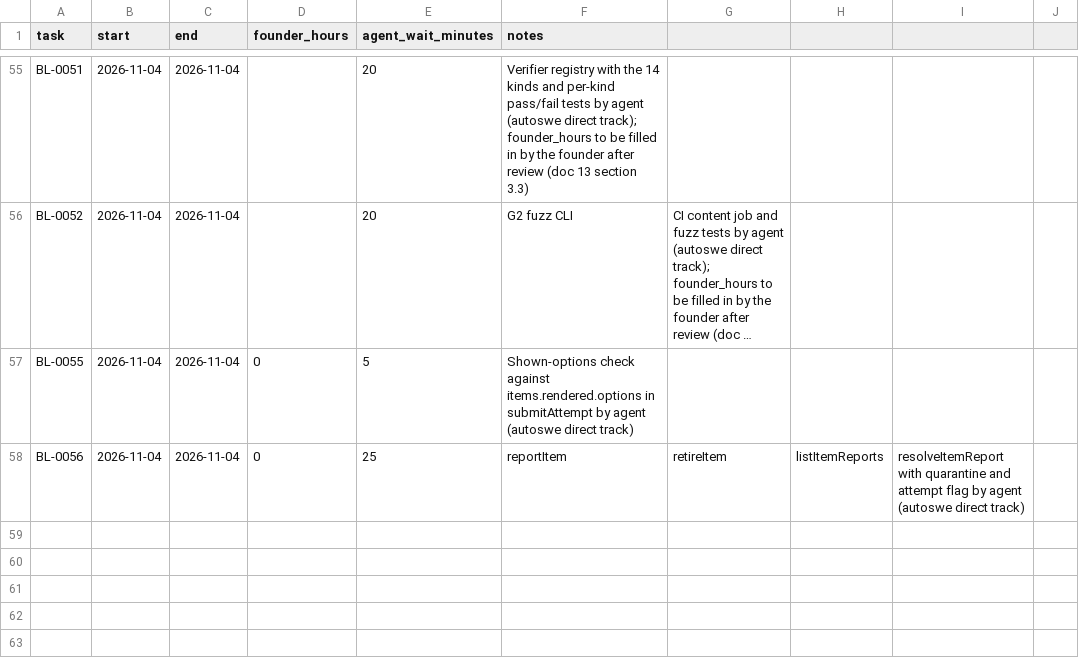
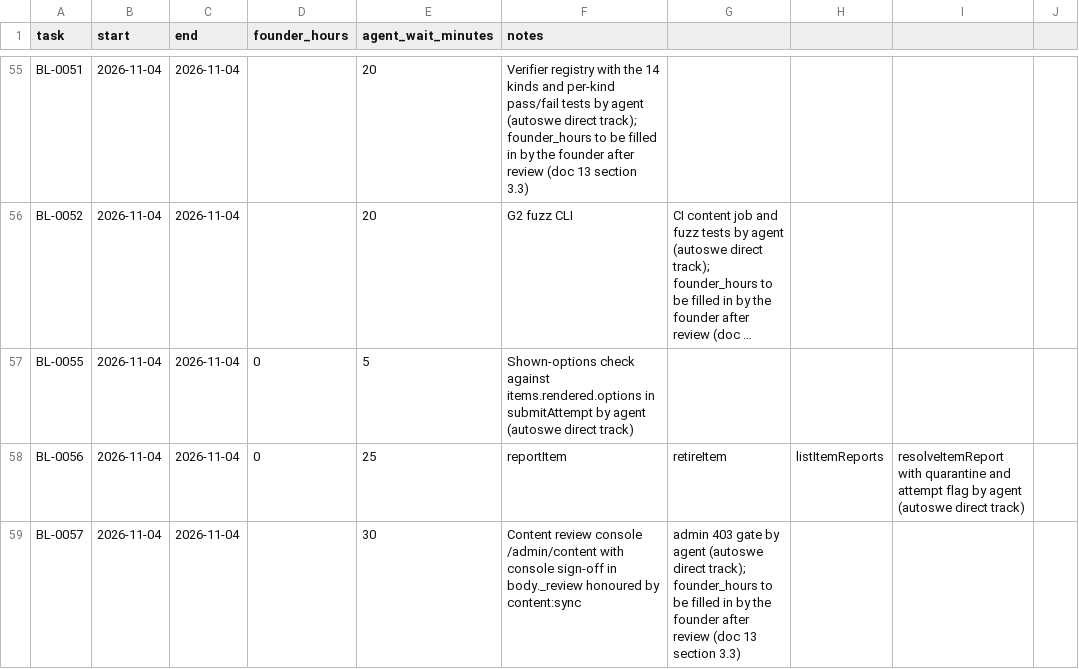
Before and after one commit to A-Stefanachi/polymath, a CSV file: polymath-app-spec/docs/time-log.csv, drawn as a sheet; only a part is shown, gaps mark what is left out; long unchanged cells end in ….

```diff
--- a/polymath-app-spec/docs/time-log.csv
+++ b/polymath-app-spec/docs/time-log.csv
@@ -58 +58,2 @@ BL-0055,2026-11-04,2026-11-04,0,5,Shown-options check against items.rendered.opt
 BL-0056,2026-11-04,2026-11-04,0,25,reportItem, retireItem, listItemReports, resolveItemReport with quarantine and attempt flag by agent (autoswe direct track)
+BL-0057,2026-11-04,2026-11-04,,30,Content review console /admin/content with console sign-off in body._review honoured by content:sync, admin 403 gate by agent (autoswe direct track); founder_hours to be filled in by the founder after review (doc 13 section 3.3)
```
Also changed, not shown: 17 other files.
